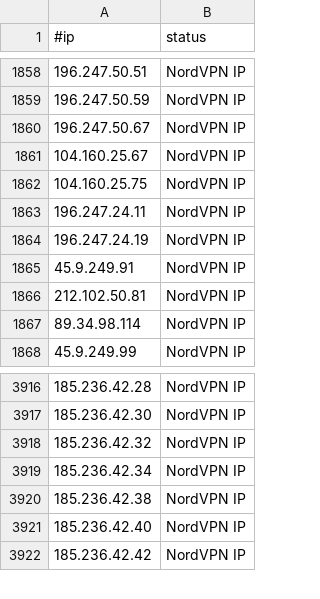
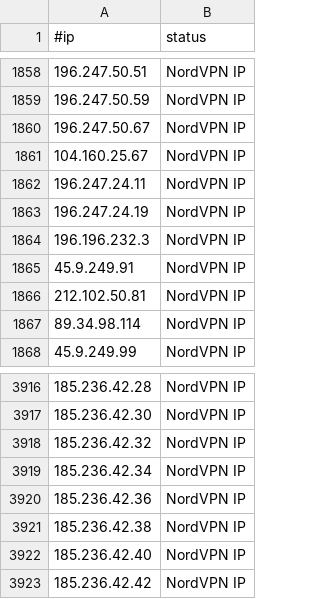
Before and after one commit to beac0n5/C2IntelFeeds, a CSV file: vpn/NordVPNIPs.csv, drawn as a sheet; only a part is shown, gaps mark what is left out.

```diff
--- a/vpn/NordVPNIPs.csv
+++ b/vpn/NordVPNIPs.csv
@@ -1861,5 +1861,5 @@
 104.160.25.67,NordVPN IP
-104.160.25.75,NordVPN IP
 196.247.24.11,NordVPN IP
 196.247.24.19,NordVPN IP
+196.196.232.3,NordVPN IP
 45.9.249.91,NordVPN IP
@@ -3919,2 +3919,3 @@
 185.236.42.34,NordVPN IP
+185.236.42.36,NordVPN IP
 185.236.42.38,NordVPN IP
```
Also changed, not shown: feeds/DNSC2Domains.csv, feeds/IPC2s-30day.csv, 6 other files.
